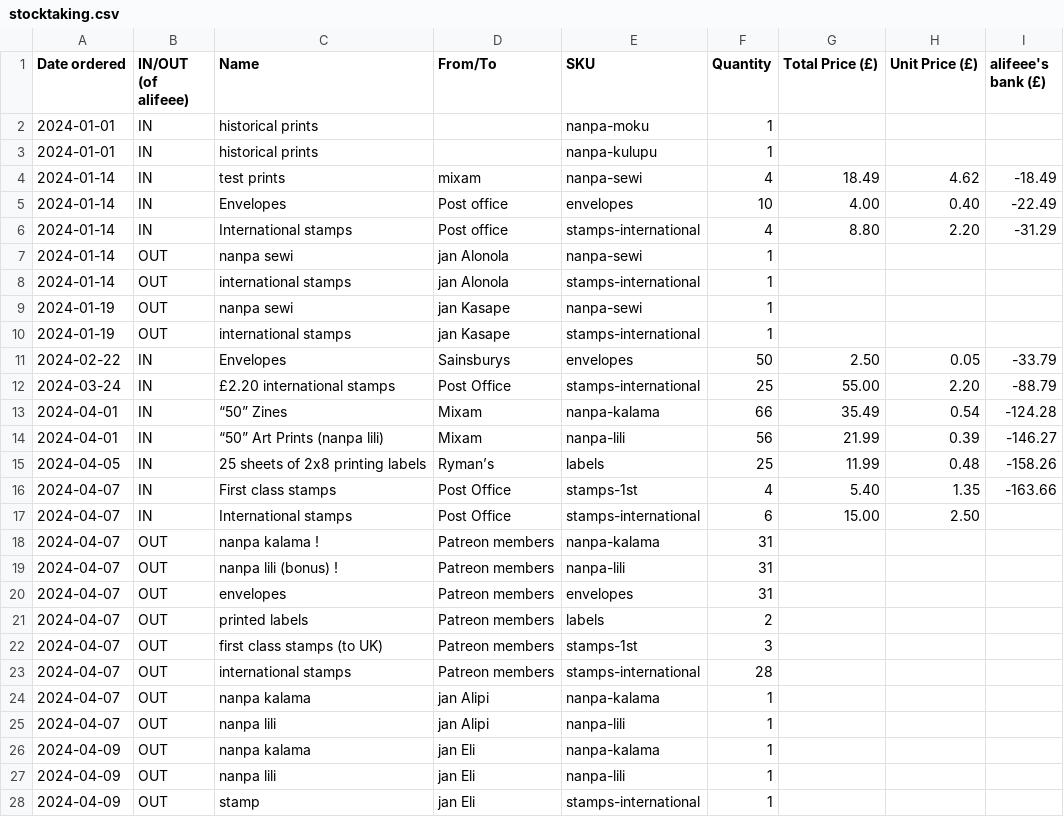
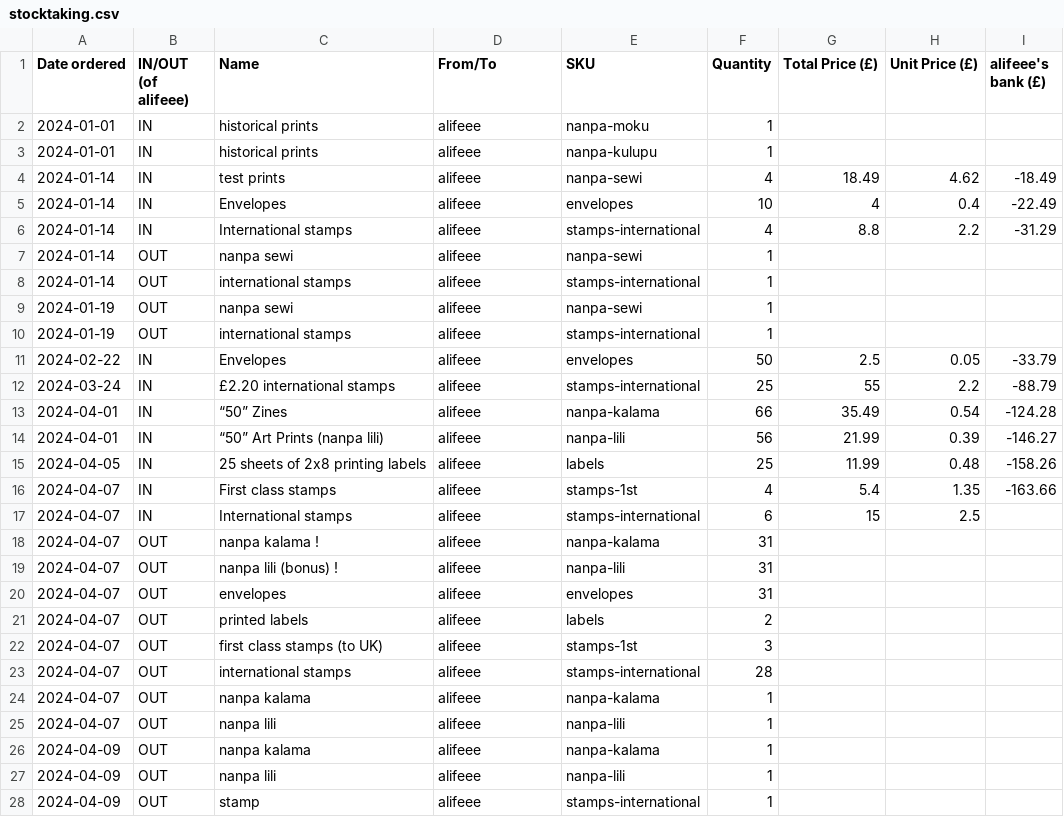
Before and after one commit to lipu-tenpo/print-and-post, a CSV file: stocktaking.csv, drawn as a sheet; only a part is shown; the diff covers the shown part only.

Commit message:
change from/to to `alifeee` for all items so far

```diff
--- a/stocktaking.csv
+++ b/stocktaking.csv
@@ -1,28 +1,28 @@
 Date ordered, IN/OUT (of alifeee), Name, From/To, SKU, Quantity, Total Price (£), Unit Price (£), alifeee's bank (£)
-2024-01-01,IN,historical prints,,nanpa-moku,1,,,
-2024-01-01,IN,historical prints,,nanpa-kulupu,1,,,
-2024-01-14,IN,test prints,mixam,nanpa-sewi,4,18.49, 4.62,-18.49
-2024-01-14,IN,Envelopes,Post office,envelopes,10,4.00,0.40,-22.49
-2024-01-14,IN,International stamps,Post office,stamps-international,4,8.80,2.20,-31.29
-2024-01-14,OUT,nanpa sewi,jan Alonola,nanpa-sewi,1,,,
-2024-01-14,OUT,international stamps,jan Alonola,stamps-international,1,,,
-2024-01-19,OUT,nanpa sewi,jan Kasape,nanpa-sewi,1,,,
-2024-01-19,OUT,international stamps,jan Kasape,stamps-international,1,,,
-2024-02-22,IN,Envelopes,Sainsburys,envelopes,50,2.50,0.05,-33.79
-2024-03-24,IN,£2.20 international stamps,Post Office,stamps-international,25,55.00,2.20,-88.79
-2024-04-01,IN,“50” Zines,Mixam,nanpa-kalama,66,35.49,0.54,-124.28
-2024-04-01,IN,“50” Art Prints (nanpa lili),Mixam,nanpa-lili,56,21.99,0.39,-146.27
-2024-04-05,IN,25 sheets of 2x8 printing labels,Ryman’s,labels,25,11.99,0.48,-158.26
-2024-04-07,IN,First class stamps,Post Office,stamps-1st,4,5.40,1.35,-163.66
-2024-04-07,IN,International stamps,Post Office,stamps-international,6,15.00,2.50,
-2024-04-07,OUT,nanpa kalama !,Patreon members,nanpa-kalama,31,,,
-2024-04-07,OUT,nanpa lili (bonus) !,Patreon members,nanpa-lili,31,,,
-2024-04-07,OUT,envelopes,Patreon members,envelopes,31,,,
-2024-04-07,OUT,printed labels,Patreon members,labels,2,,,
-2024-04-07,OUT,first class stamps (to UK),Patreon members,stamps-1st,3,,,
-2024-04-07,OUT,international stamps,Patreon members,stamps-international,28,,,
-2024-04-07,OUT,nanpa kalama,jan Alipi,nanpa-kalama,1,,,
-2024-04-07,OUT,nanpa lili,jan Alipi,nanpa-lili,1,,,
-2024-04-09,OUT,nanpa kalama,jan Eli,nanpa-kalama,1,,,
-2024-04-09,OUT,nanpa lili,jan Eli,nanpa-lili,1,,,
-2024-04-09,OUT,stamp,jan Eli,stamps-international,1,,,
+2024-01-01,IN,historical prints,alifeee,nanpa-moku,1,,,
+2024-01-01,IN,historical prints,alifeee,nanpa-kulupu,1,,,
+2024-01-14,IN,test prints,alifeee,nanpa-sewi,4,18.49,4.62,-18.49
+2024-01-14,IN,Envelopes,alifeee,envelopes,10,4,0.4,-22.49
+2024-01-14,IN,International stamps,alifeee,stamps-international,4,8.8,2.2,-31.29
+2024-01-14,OUT,nanpa sewi,alifeee,nanpa-sewi,1,,,
+2024-01-14,OUT,international stamps,alifeee,stamps-international,1,,,
+2024-01-19,OUT,nanpa sewi,alifeee,nanpa-sewi,1,,,
+2024-01-19,OUT,international stamps,alifeee,stamps-international,1,,,
+2024-02-22,IN,Envelopes,alifeee,envelopes,50,2.5,0.05,-33.79
+2024-03-24,IN,£2.20 international stamps,alifeee,stamps-international,25,55,2.2,-88.79
+2024-04-01,IN,“50” Zines,alifeee,nanpa-kalama,66,35.49,0.54,-124.28
+2024-04-01,IN,“50” Art Prints (nanpa lili),alifeee,nanpa-lili,56,21.99,0.39,-146.27
+2024-04-05,IN,25 sheets of 2x8 printing labels,alifeee,labels,25,11.99,0.48,-158.26
+2024-04-07,IN,First class stamps,alifeee,stamps-1st,4,5.4,1.35,-163.66
+2024-04-07,IN,International stamps,alifeee,stamps-international,6,15,2.5,
+2024-04-07,OUT,nanpa kalama !,alifeee,nanpa-kalama,31,,,
+2024-04-07,OUT,nanpa lili (bonus) !,alifeee,nanpa-lili,31,,,
+2024-04-07,OUT,envelopes,alifeee,envelopes,31,,,
+2024-04-07,OUT,printed labels,alifeee,labels,2,,,
+2024-04-07,OUT,first class stamps (to UK),alifeee,stamps-1st,3,,,
+2024-04-07,OUT,international stamps,alifeee,stamps-international,28,,,
+2024-04-07,OUT,nanpa kalama,alifeee,nanpa-kalama,1,,,
+2024-04-07,OUT,nanpa lili,alifeee,nanpa-lili,1,,,
+2024-04-09,OUT,nanpa kalama,alifeee,nanpa-kalama,1,,,
+2024-04-09,OUT,nanpa lili,alifeee,nanpa-lili,1,,,
+2024-04-09,OUT,stamp,alifeee,stamps-international,1,,,
```
Also changed, not shown: 108 edited cells elsewhere in this file.
